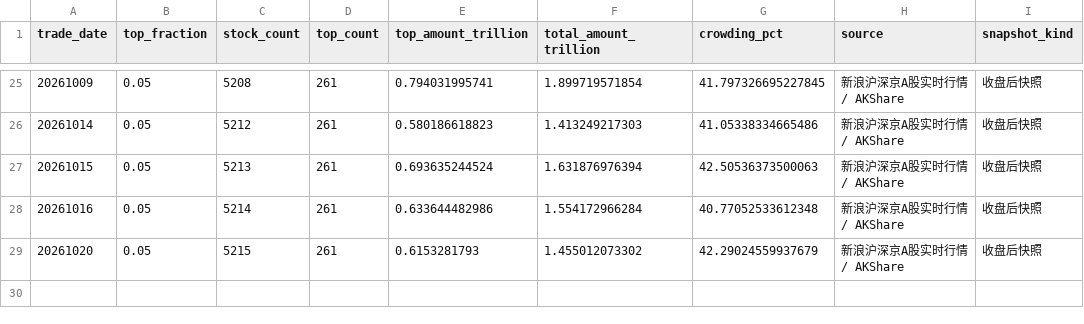
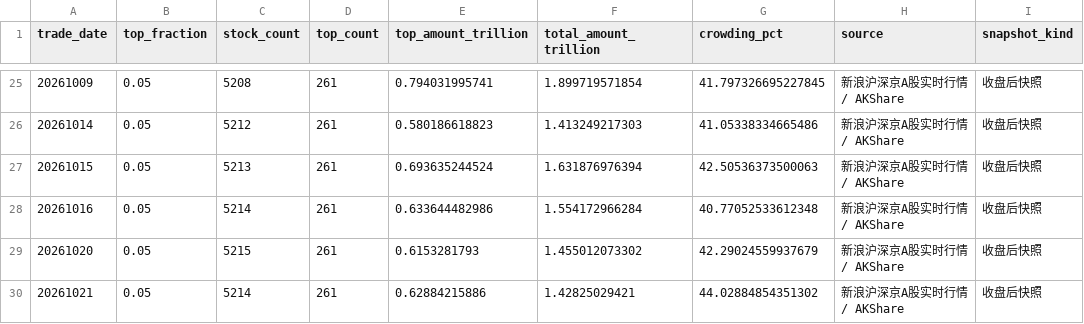
Before and after one commit to littlepeachh/macroscope-dashboard-v7, a CSV file: data/crowding.csv, drawn as a sheet; only a part is shown, gaps mark what is left out.

```diff
--- a/data/crowding.csv
+++ b/data/crowding.csv
@@ -29 +29,2 @@
 20261020,0.05,5215,261,0.6153281793,1.455012073302,42.29024559937679,新浪沪深京A股实时行情 / AKShare,收盘后快照
+20261021,0.05,5214,261,0.62884215886,1.42825029421,44.02884854351302,新浪沪深京A股实时行情 / AKShare,收盘后快照
```
Also changed, not shown: data/breadth.csv, data/deviation.csv, 6 other files.
